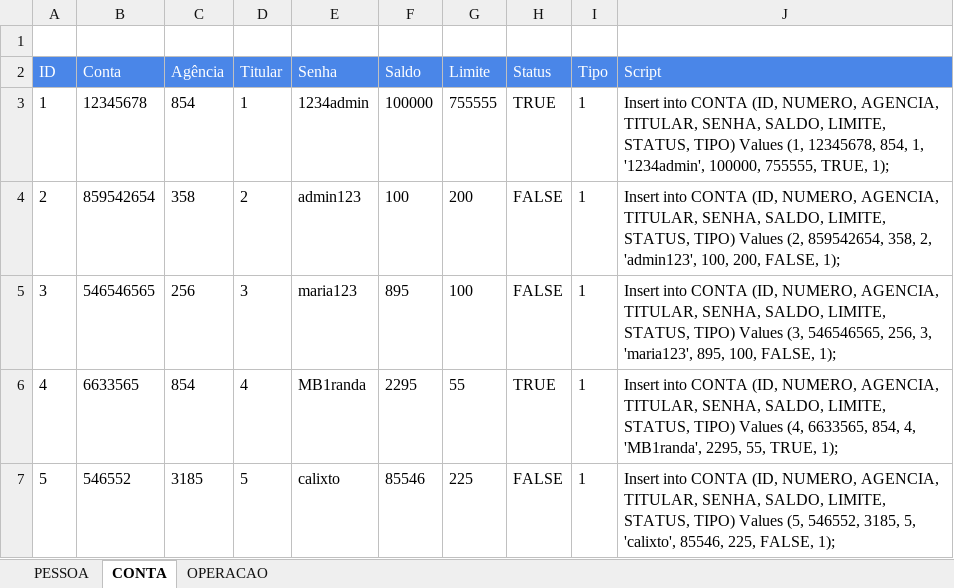
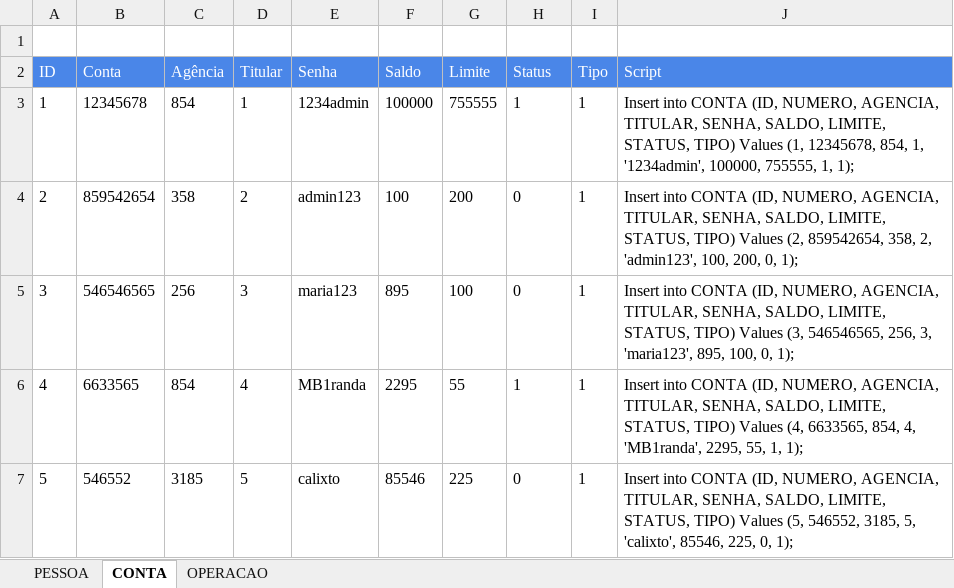
Before and after one commit to saulocalixto/IApl-2019-1-SBS, an Excel workbook: AS01/1. Documentos/cargaBancoDeDados.xlsx, sheet CONTA, drawn as a sheet; values as stored, in another font and other column widths than the file's, no borders; charts and pictures not drawn; the diff names each change by its address in the sheet, - before the commit and + after, or states it on an @@ line.

```diff
--- a/AS01/1. Documentos/cargaBancoDeDados.xlsx (sheet CONTA)
+++ b/AS01/1. Documentos/cargaBancoDeDados.xlsx (sheet CONTA)
-H3 (Status): TRUE
+H3 (Status): 1
-J3 (Script): …100000, 755555, TRUE, 1);
+J3 (Script): …100000, 755555, 1, 1);
-H4:H5 (Status): FALSE
+H4:H5 (Status): 0
-J4 (Script): …100, 200, FALSE, 1);
+J4 (Script): …100, 200, 0, 1);
-J5 (Script): …895, 100, FALSE, 1);
+J5 (Script): …895, 100, 0, 1);
-H6 (Status): TRUE
+H6 (Status): 1
-J6 (Script): …2295, 55, TRUE, 1);
+J6 (Script): …2295, 55, 1, 1);
-H7 (Status): FALSE
+H7 (Status): 0
-J7 (Script): …85546, 225, FALSE, 1);
+J7 (Script): …85546, 225, 0, 1);
```
Also changed, not shown: charts or pictures, 12 other files.
